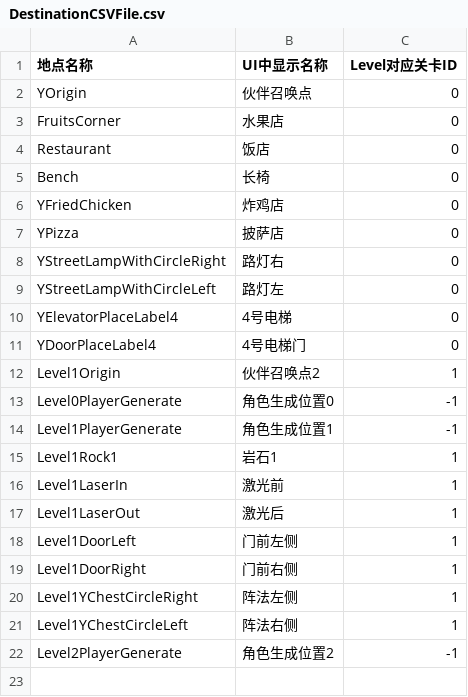
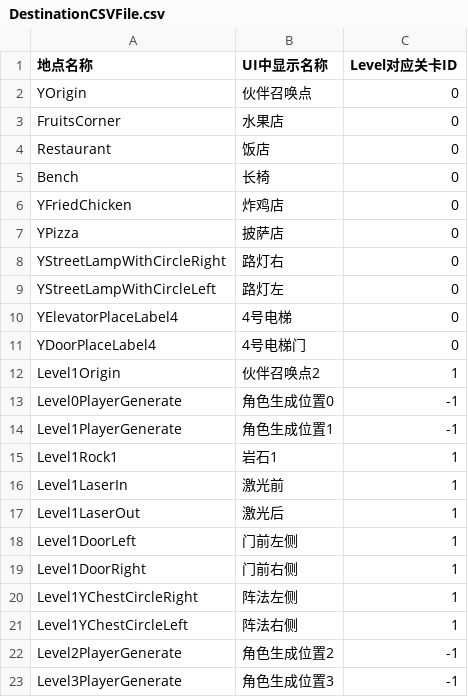
Before and after one commit to YYHHOrganization/GameDemo2024, a CSV file: Assets/Designer/CsvTable/DestinationCSVFile.csv, drawn as a sheet; the diff names each change by its address in the sheet, - before the commit and + after, or states it on an @@ line.

```diff
--- a/Assets/Designer/CsvTable/DestinationCSVFile.csv
+++ b/Assets/Designer/CsvTable/DestinationCSVFile.csv
+row 23: Level3PlayerGenerate | 角色生成位置3 | -1
```
Also changed, not shown: Assets/Designer/CsvTable/MessageBox/MessageCommonCSVFile.csv, 16 other files.
